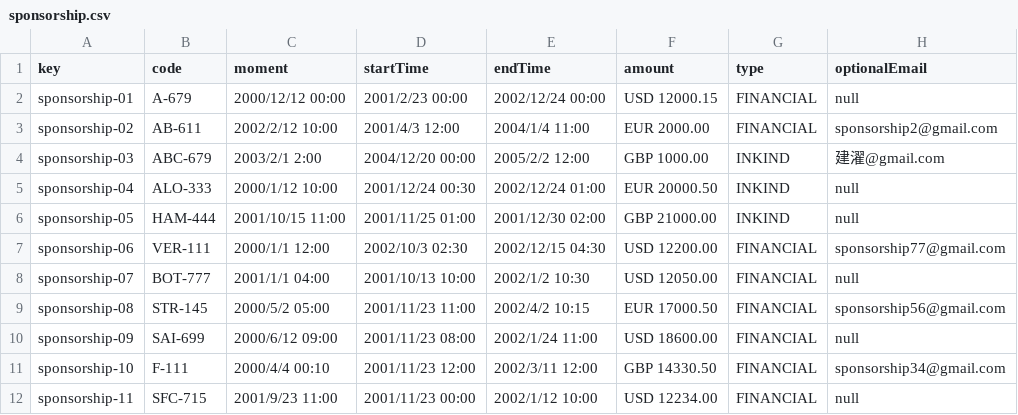
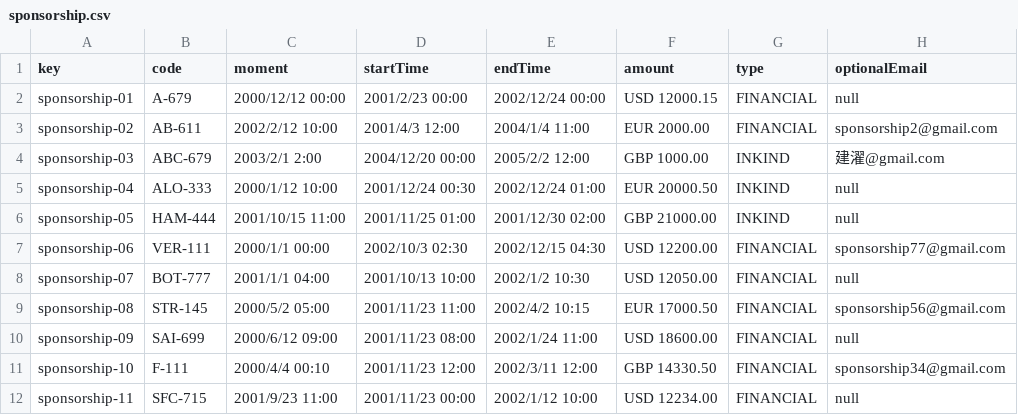
Before and after one commit to juanlo017/c1.034, a CSV file: src/main/webapp/WEB-INF/resources/sample-data/sponsorship.csv, drawn as a sheet; only a part is shown; the diff names each change by its address in the sheet, - before the commit and + after, or states it on an @@ line.

```diff
--- a/src/main/webapp/WEB-INF/resources/sample-data/sponsorship.csv
+++ b/src/main/webapp/WEB-INF/resources/sample-data/sponsorship.csv
-C7 (moment): 2000/1/1 12:00
+C7 (moment): 2000/1/1 00:00
```
Also changed, not shown: src/main/webapp/WEB-INF/resources/sample-data/invoices.csv, src/main/webapp/WEB-INF/resources/sample-data/sponsor.csv, 1 other file.
